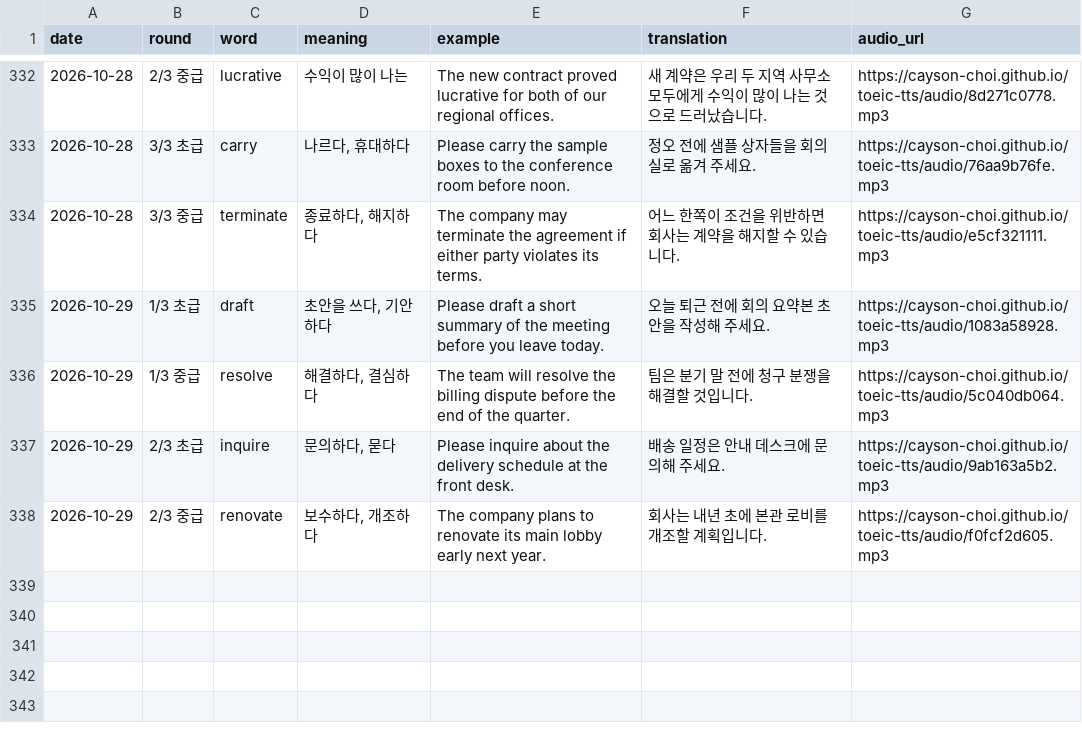
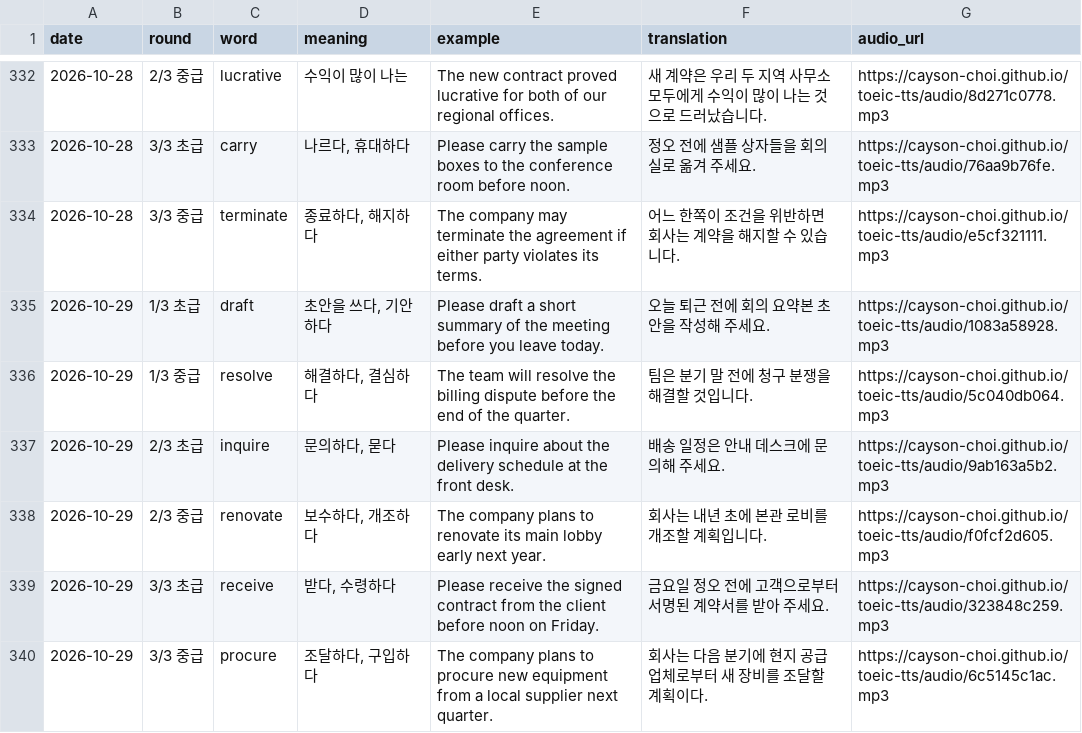
Before and after one commit to Cayson-Choi/toeic-tts, a CSV file: history.csv, drawn as a sheet; only a part is shown, gaps mark what is left out.

```diff
--- a/history.csv
+++ b/history.csv
@@ -338 +338,3 @@
 2026-10-29,2/3 중급,renovate,"보수하다, 개조하다",The company plans to renovate its main lobby early next year.,회사는 내년 초에 본관 로비를 개조할 계획입니다.,https://cayson-choi.github.io/toeic-tts/audio/f0fcf2d605.mp3
+2026-10-29,3/3 초급,receive,"받다, 수령하다",Please receive the signed contract from the client before noon on Friday.,금요일 정오 전에 고객으로부터 서명된 계약서를 받아 주세요.,https://cayson-choi.github.io/toeic-tts/audio/323848c259.mp3
+2026-10-29,3/3 중급,procure,"조달하다, 구입하다",The company plans to procure new equipment from a local supplier next quarter.,회사는 다음 분기에 현지 공급업체로부터 새 장비를 조달할 계획이다.,https://cayson-choi.github.io/toeic-tts/audio/6c5145c1ac.mp3
```
